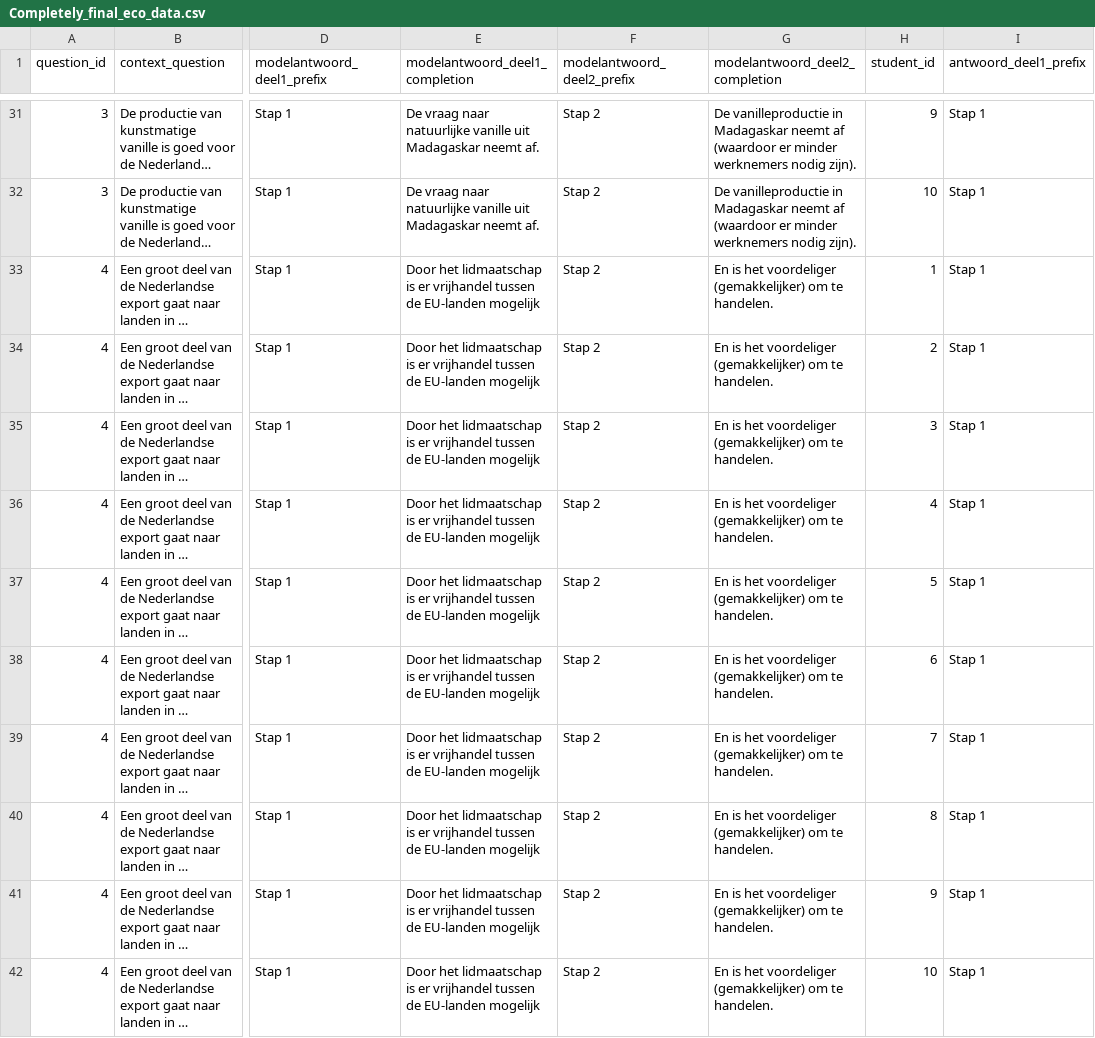
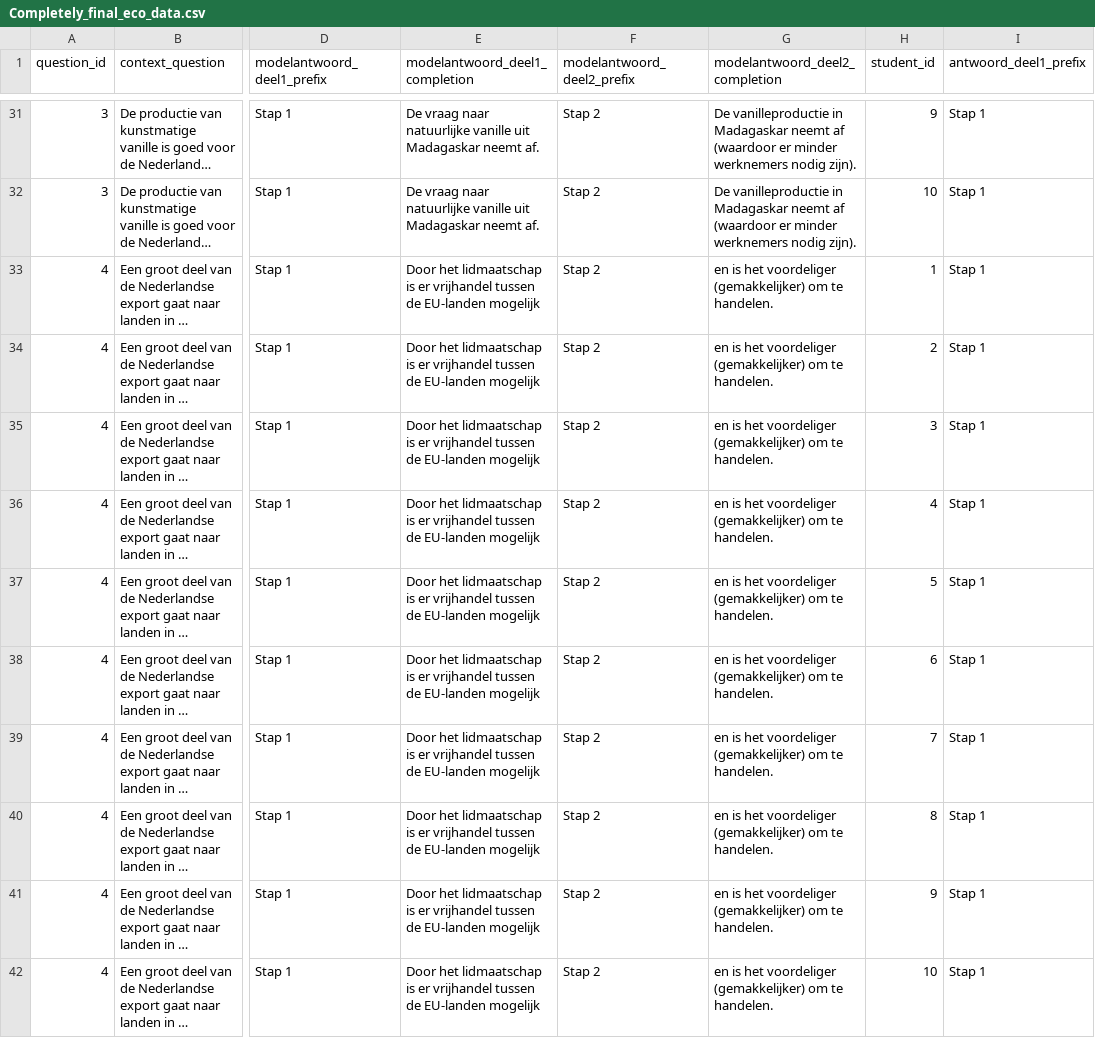
Before and after one commit to LMDG1/v2_scoringThesis, a CSV file: client/public/Completely_final_eco_data.csv, drawn as a sheet; only a part is shown, gaps mark what is left out; long unchanged cells end in …; the diff covers the shown part only; the diff names each change by its address in the sheet, - before the commit and + after, or states it on an @@ line.

```diff
--- a/client/public/Completely_final_eco_data.csv
+++ b/client/public/Completely_final_eco_data.csv
-G33:G42 (modelantwoord_deel2_completion): En is het…
+G33:G42 (modelantwoord_deel2_completion): en is het…
```
Also changed, not shown: 42 edited cells elsewhere in this file.
